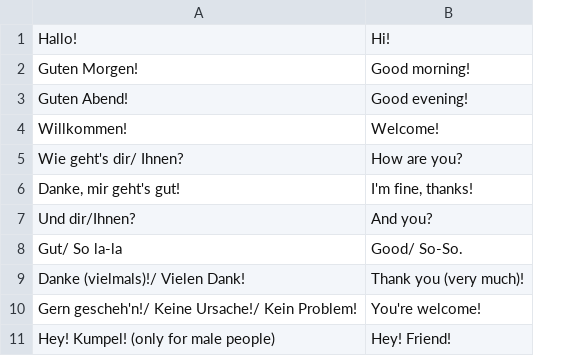
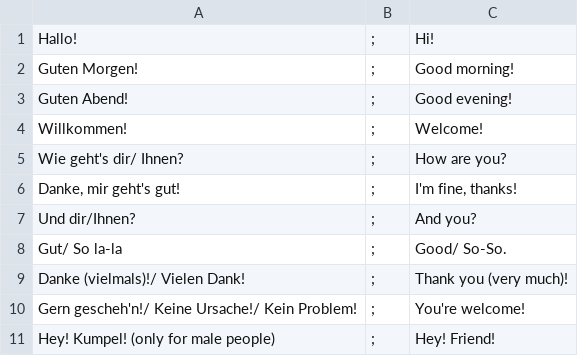
Before and after one commit to micavanco/FileToSQLApp, a CSV file: src/resources/german.csv, drawn as a sheet; only a part is shown; the diff names each change by its address in the sheet, - before the commit and + after, or states it on an @@ line.

```diff
--- a/src/resources/german.csv
+++ b/src/resources/german.csv
+column B, rows 1-11: all ;
```
Also changed, not shown: out/production/FileToSQLApp/resources/german.csv, out/production/FileToSQLApp/resources/norwegian.csv, 8 other files.
